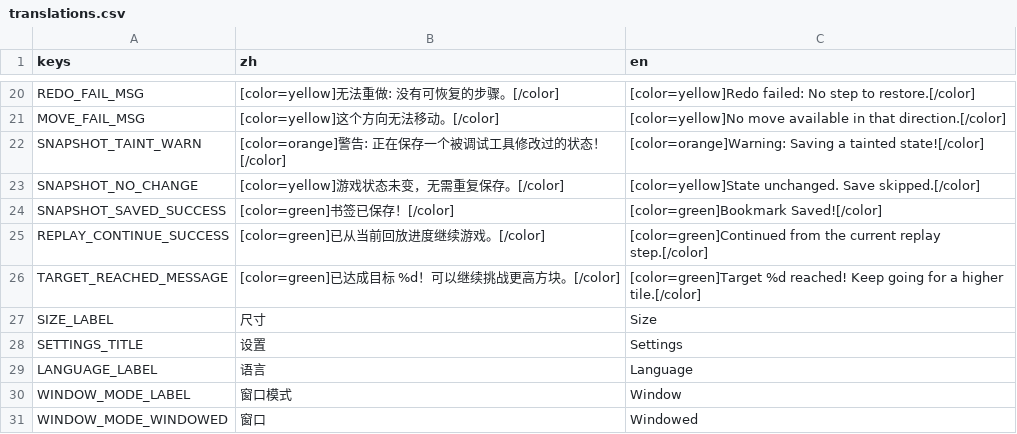
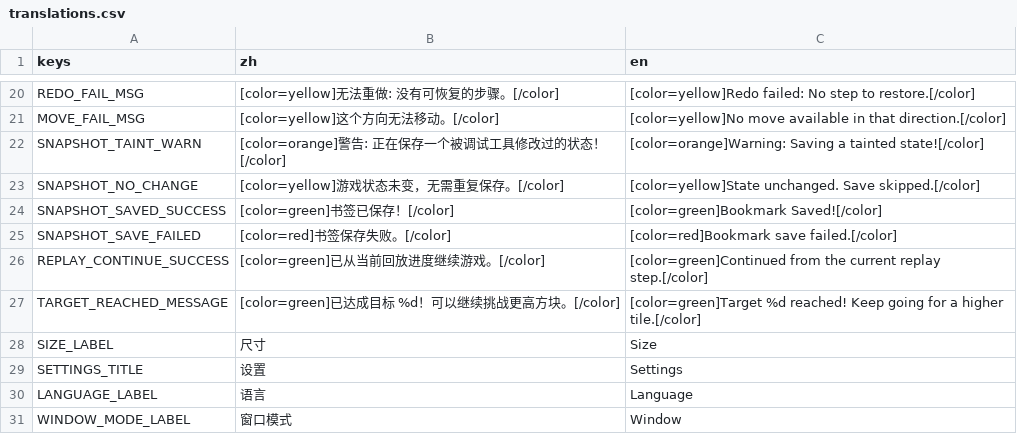
Before and after one commit to C76GN/2048-all-in-one, a CSV file: shared/assets/translations.csv, drawn as a sheet; only a part is shown, gaps mark what is left out; the shorter side is filled out with more unchanged rows.

Commit message:
refactor(persistence): adopt transactional GF save graph

```diff
--- a/shared/assets/translations.csv
+++ b/shared/assets/translations.csv
@@ -24,2 +24,3 @@ SNAPSHOT_NO_CHANGE,[color=yellow]游戏状态未变，无需重复保存。[/col
 SNAPSHOT_SAVED_SUCCESS,[color=green]书签已保存！[/color],[color=green]Bookmark Saved![/color]
+SNAPSHOT_SAVE_FAILED,[color=red]书签保存失败。[/color],[color=red]Bookmark save failed.[/color]
 REPLAY_CONTINUE_SUCCESS,[color=green]已从当前回放进度继续游戏。[/color],[color=green]Continued from the current replay step.[/color]
```
Also changed, not shown: 33 other files.
